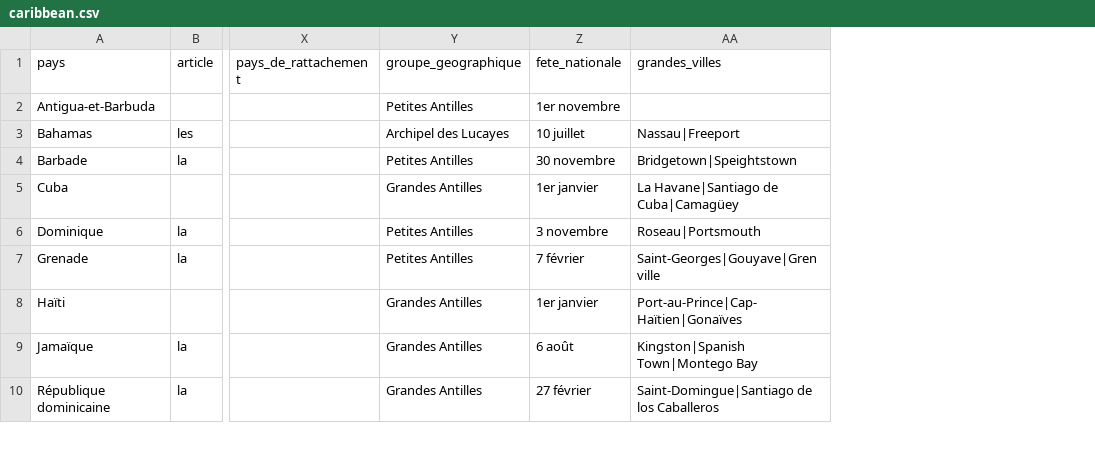
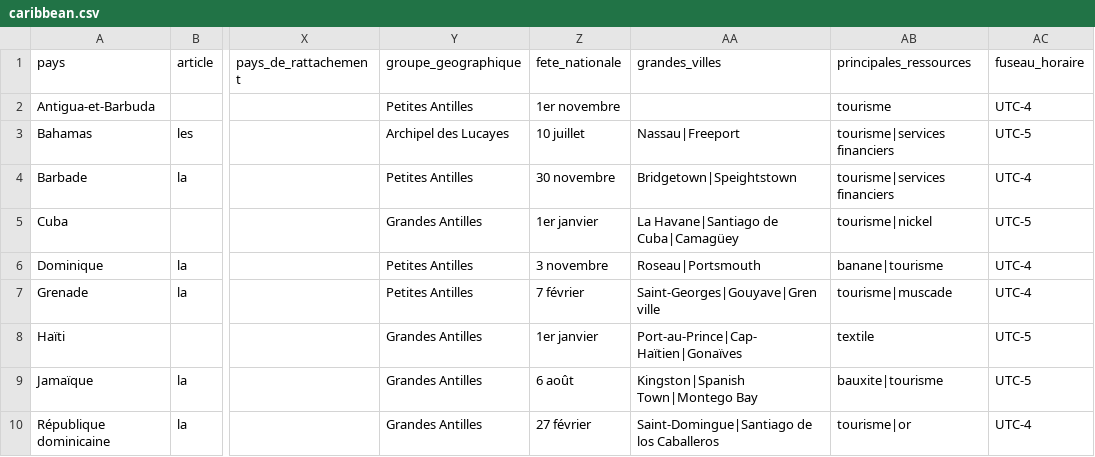
Before and after one commit to lom2gwada/quiz-caraibes, a CSV file: src/data/caribbean.csv, drawn as a sheet; only a part is shown, gaps mark what is left out; the diff names each change by its address in the sheet, - before the commit and + after, or states it on an @@ line.

```diff
--- a/src/data/caribbean.csv
+++ b/src/data/caribbean.csv
+column AB (principales_ressources), rows 2-10: tourisme | tourisme|services financiers | tourisme|services financiers | tourisme|nickel | banane|tourisme | tourisme|muscade | textile | bauxite|tourisme | tourisme|or
+column AC (fuseau_horaire), rows 2-10: UTC-4 | UTC-5 | UTC-4 | UTC-5 | UTC-4 | UTC-4 | UTC-5 | UTC-5 | UTC-4
```
Also changed, not shown: 2 other files.
